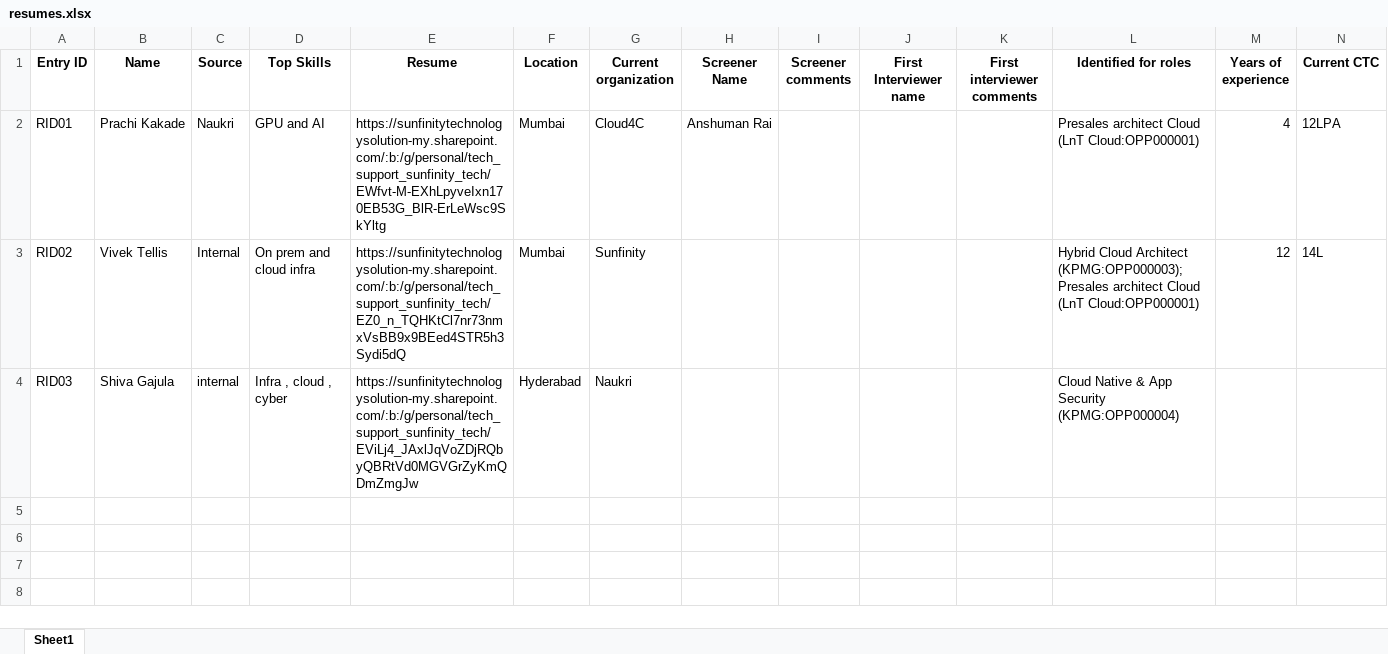
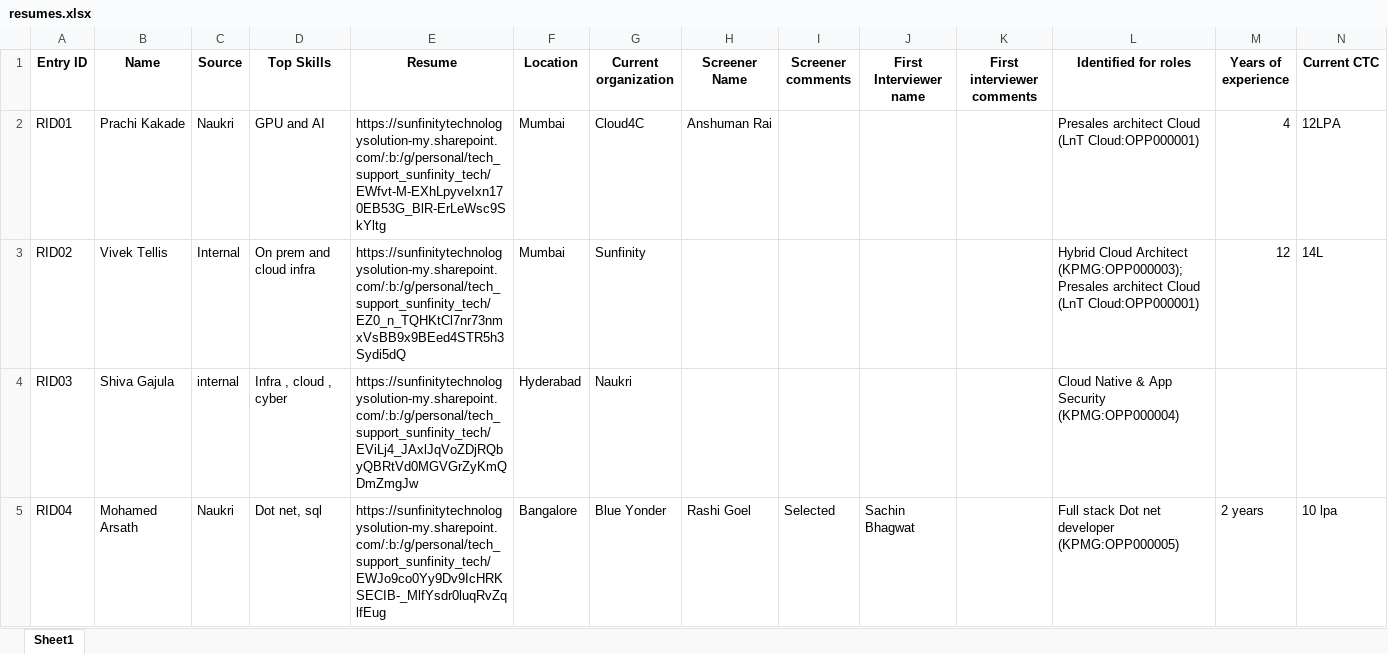
Before and after one commit to advait1307/sunfinity-crm, an Excel workbook: excel_files/resumes.xlsx, sheet Sheet1, drawn as a sheet; values as stored, in another font and other column widths than the file's, no borders; the diff names each change by its address in the sheet, - before the commit and + after, or states it on an @@ line.

Commit message:
Update Excel file

```diff
--- a/excel_files/resumes.xlsx (sheet Sheet1)
+++ b/excel_files/resumes.xlsx (sheet Sheet1)
+row 5: RID04 | Mohamed Arsath | Naukri | Dot net, sql | https://sunfinitytechnologysolution-my.sharepoint.com/:b:/g/personal/tech_support_sunfinity_tech/EWJo9co0Yy9Dv9IcHRKSECIB-_MlfYsdr0luqRvZqlfEug | Bangalore | Blue Yonder | Rashi Goel | Selected | Sachin Bhagwat |  | Full stack Dot net developer (KPMG:OPP000005) | 2 years | 10 lpa
```
